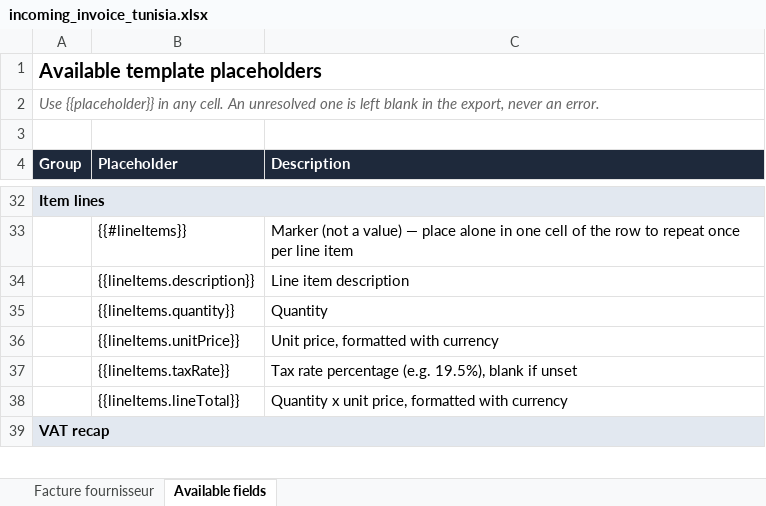
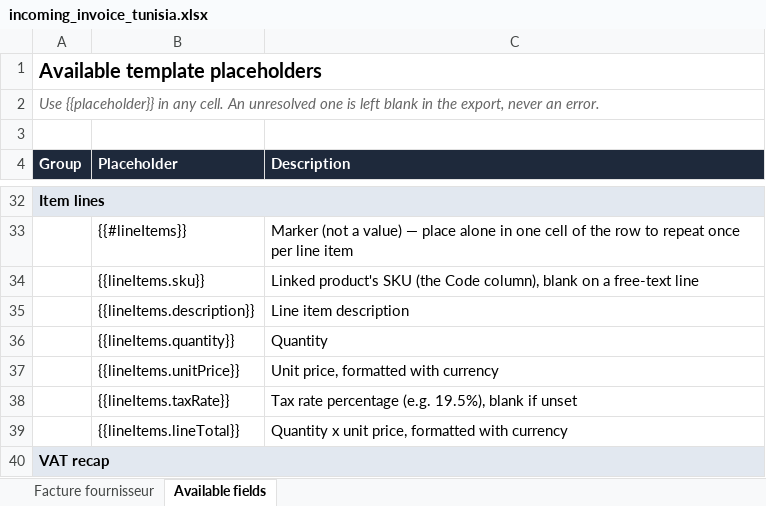
Before and after one commit to MaMissaoui/FaturaCloud, an Excel workbook: db/templates/incoming_invoice_tunisia.xlsx, sheet Available fields, drawn as a sheet; only a part is shown, gaps mark what is left out; values as stored, in another font and other column widths than the file's, no borders; the diff names each change by its address in the sheet, - before the commit and + after, or states it on an @@ line.

Commit message:
fix: add a Code column to the Tunisia vendor bill layout
The Tunisian frame sizes column A for Code and B for Désignation (the
VAT recap beneath shares them), but the incoming invoice was the only
type without a Code column, so descriptions wrapped into the narrow
column A and overflowed onto the rows below. Join the linked
product's SKU onto incoming invoice line items (the same LEFT JOIN
purchase orders use), expose it as {{lineItems.sku}}, and lead the
Tunisia bill table with Code like every other type.

```diff
--- a/db/templates/incoming_invoice_tunisia.xlsx (sheet Available fields)
+++ b/db/templates/incoming_invoice_tunisia.xlsx (sheet Available fields)
+row 34:  | {{lineItems.sku}} | Linked product's SKU (the Code column), blank on a free-text line
```
Also changed, not shown: sheet Facture fournisseur, db/templates/incoming_invoice_default.xlsx, 4 other files.
